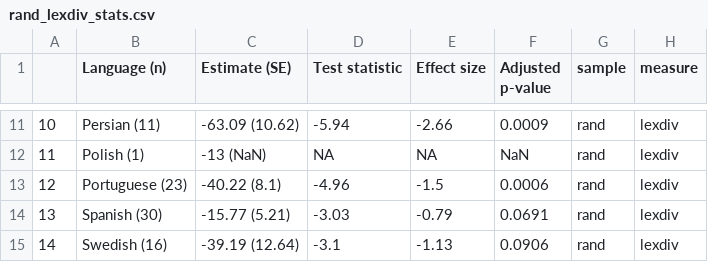
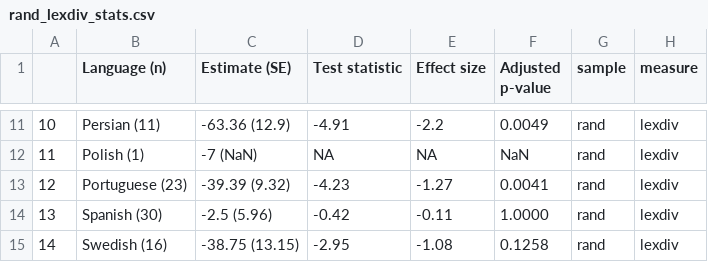
Before and after one commit to selmling/Natural-Statistics-Cross-linguistic-Public-Repo, a CSV file: data/rand_lexdiv_stats.csv, drawn as a sheet; only a part is shown, gaps mark what is left out; the diff covers the shown part only.

```diff
--- a/data/rand_lexdiv_stats.csv
+++ b/data/rand_lexdiv_stats.csv
@@ -11,5 +11,5 @@
-"10","Persian (11)","-63.09 (10.62)",-5.94,-2.66,"0.0009","rand","lexdiv"
-"11","Polish (1)","-13 (NaN)",NA,NA,"NaN","rand","lexdiv"
-"12","Portuguese (23)","-40.22 (8.1)",-4.96,-1.5,"0.0006","rand","lexdiv"
-"13","Spanish (30)","-15.77 (5.21)",-3.03,-0.79,"0.0691","rand","lexdiv"
-"14","Swedish (16)","-39.19 (12.64)",-3.1,-1.13,"0.0906","rand","lexdiv"
+"10","Persian (11)","-63.36 (12.9)",-4.91,-2.2,"0.0049","rand","lexdiv"
+"11","Polish (1)","-7 (NaN)",NA,NA,"NaN","rand","lexdiv"
+"12","Portuguese (23)","-39.39 (9.32)",-4.23,-1.27,"0.0041","rand","lexdiv"
+"13","Spanish (30)","-2.5 (5.96)",-0.42,-0.11,"1.0000","rand","lexdiv"
+"14","Swedish (16)","-38.75 (13.15)",-2.95,-1.08,"0.1258","rand","lexdiv"
```
Also changed, not shown: 32 edited cells elsewhere in this file, data/rand_lex_sumstats.csv, data/rand_mlu_stats.csv, 18 other files.
